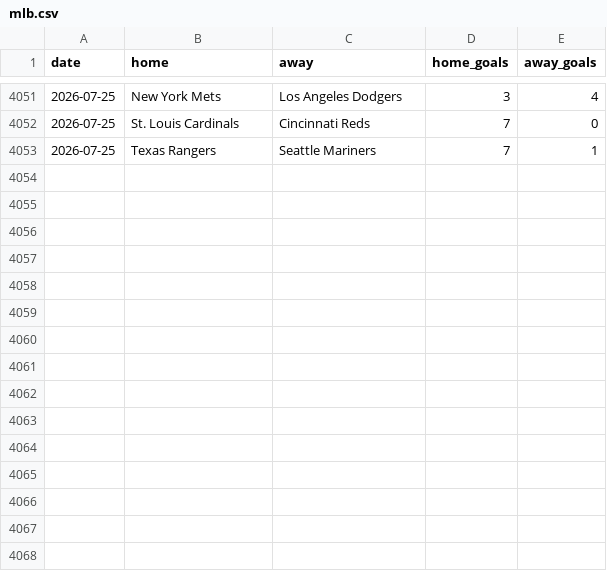
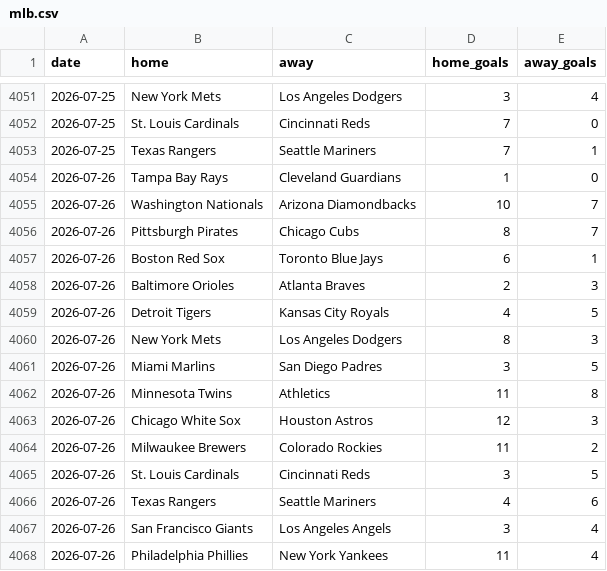
Before and after one commit to c49037027-svg/football, a CSV file: data/mlb.csv, drawn as a sheet; only a part is shown, gaps mark what is left out.

```diff
--- a/data/mlb.csv
+++ b/data/mlb.csv
@@ -4053 +4053,16 @@ date,home,away,home_goals,away_goals
 2026-07-25,Texas Rangers,Seattle Mariners,7,1
+2026-07-26,Tampa Bay Rays,Cleveland Guardians,1,0
+2026-07-26,Washington Nationals,Arizona Diamondbacks,10,7
+2026-07-26,Pittsburgh Pirates,Chicago Cubs,8,7
+2026-07-26,Boston Red Sox,Toronto Blue Jays,6,1
+2026-07-26,Baltimore Orioles,Atlanta Braves,2,3
+2026-07-26,Detroit Tigers,Kansas City Royals,4,5
+2026-07-26,New York Mets,Los Angeles Dodgers,8,3
+2026-07-26,Miami Marlins,San Diego Padres,3,5
+2026-07-26,Minnesota Twins,Athletics,11,8
+2026-07-26,Chicago White Sox,Houston Astros,12,3
+2026-07-26,Milwaukee Brewers,Colorado Rockies,11,2
+2026-07-26,St. Louis Cardinals,Cincinnati Reds,3,5
+2026-07-26,Texas Rangers,Seattle Mariners,4,6
+2026-07-26,San Francisco Giants,Los Angeles Angels,3,4
+2026-07-26,Philadelphia Phillies,New York Yankees,11,4
```
Also changed, not shown: data/mlb_bets.csv, data/mlb_model_bets.csv, 3 other files.
